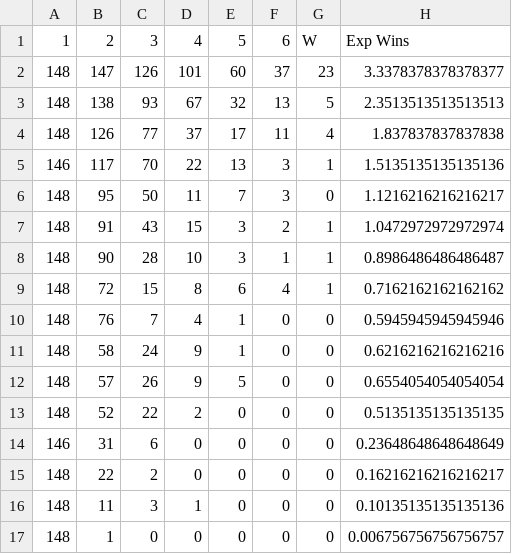
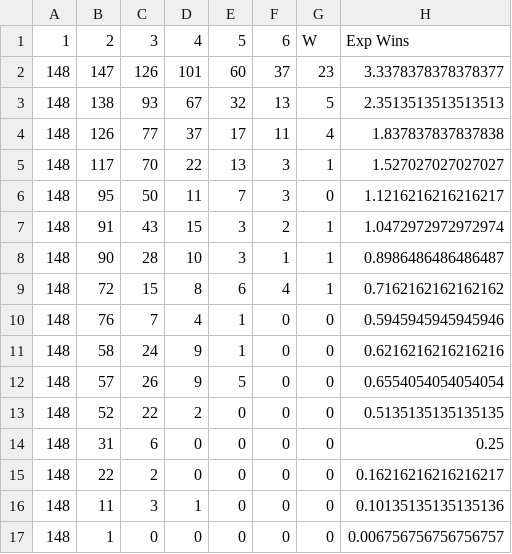
Before and after one commit to harmkenn/Python_Madness_2023, a CSV file: notebooks/step04_SeedHistory.csv, drawn as a sheet.

```diff
--- a/notebooks/step04_SeedHistory.csv
+++ b/notebooks/step04_SeedHistory.csv
@@ -4,3 +4,3 @@
 148,126,77,37,17,11,4,1.837837837837838
-146,117,70,22,13,3,1,1.5135135135135136
+148,117,70,22,13,3,1,1.527027027027027
 148,95,50,11,7,3,0,1.1216216216216217
@@ -13,3 +13,3 @@
 148,52,22,2,0,0,0,0.5135135135135135
-146,31,6,0,0,0,0,0.23648648648648649
+148,31,6,0,0,0,0,0.25
 148,22,2,0,0,0,0,0.16216216216216217
```
Also changed, not shown: notebooks/step04_AllStats.csv, notebooks/step04_FUHistory.csv, 4 other files.
